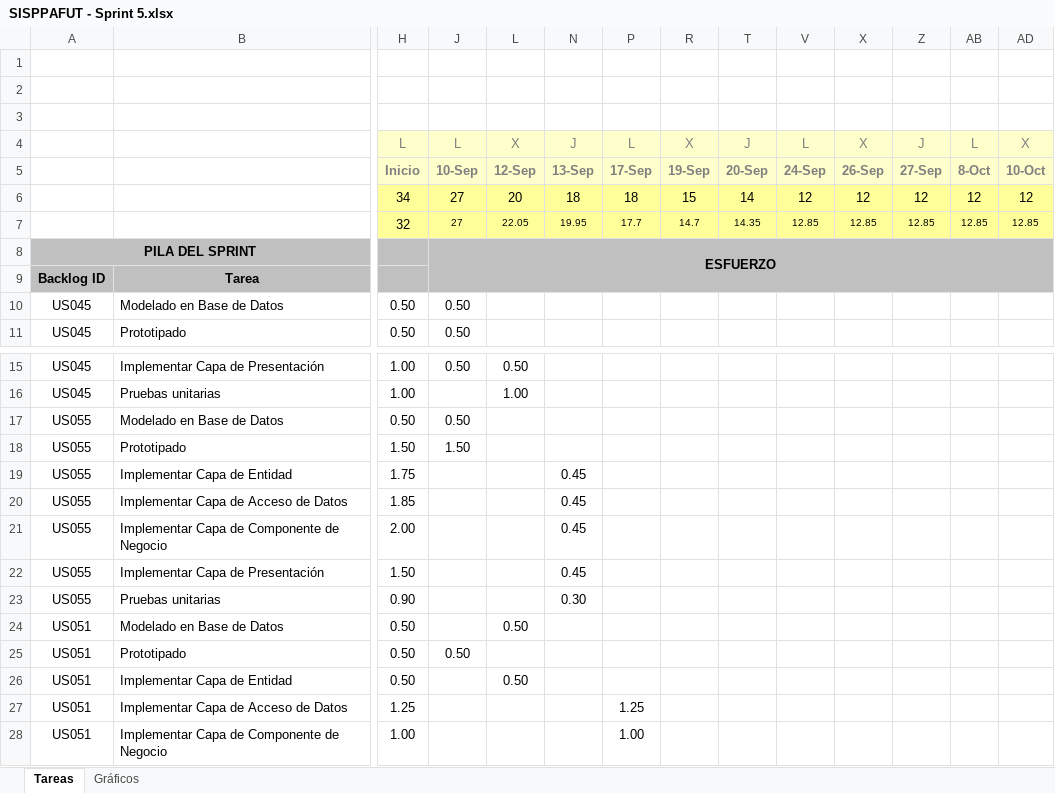
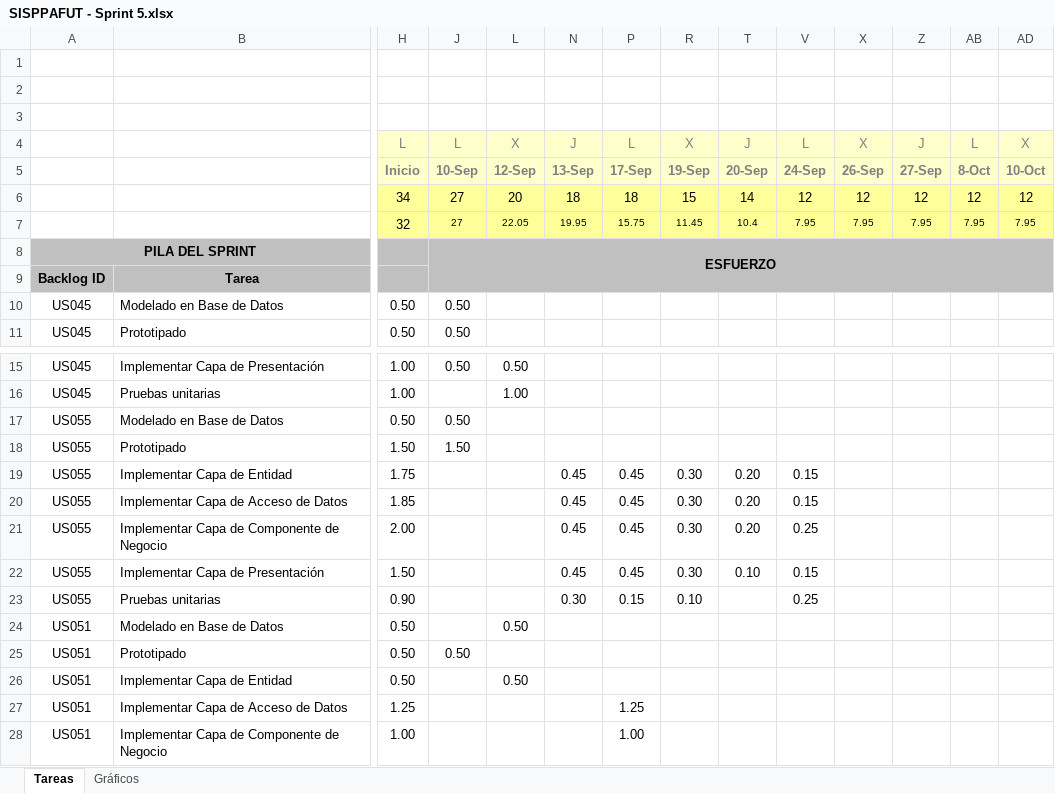
Before and after one commit to michaelrmartinezm/sisppafut, an Excel workbook: Documentos/SISPPAFUT - Sprint 5.xlsx, sheet Tareas, drawn as a sheet; only a part is shown, gaps mark what is left out; values as stored, in another font and other column widths than the file's, no borders; conditional formats not drawn; removed rows and columns are numbered as before the commit, all else as after; rows hold the shown columns only; the diff names each change by its address in the sheet, - before the commit and + after, or states it on an @@ line.

Commit message:
Actualizo el excel del Sprint 5

```diff
--- a/Documentos/SISPPAFUT - Sprint 5.xlsx (sheet Tareas)
+++ b/Documentos/SISPPAFUT - Sprint 5.xlsx (sheet Tareas)
-row 7:  |  | 32 | 27 | 22.05 | 19.95 | 17.7 | 14.7 | 14.35 | 12.85 | 12.85 | 12.85 | 12.85 | 12.85
+row 7:  |  | 32 | 27 | 22.05 | 19.95 | 15.75 | 11.45 | 10.4 | 7.95 | 7.95 | 7.95 | 7.95 | 7.95
-P19:P22: (empty)
+P19:P22: 0.45
-R19:R22: (empty)
+R19:R22: 0.30
-T19:T21: (empty)
+T19:T21: 0.20
-V19:V20: (empty)
+V19:V20: 0.15
-V21: (empty)
+V21: 0.25
-T22: (empty)
+T22: 0.10
-V22: (empty)
+V22: 0.15
-P23: (empty)
+P23: 0.15
-R23: (empty)
+R23: 0.10
-V23: (empty)
+V23: 0.25
```
Also changed, not shown: sheet Gráficos, hidden cells, charts or pictures.
